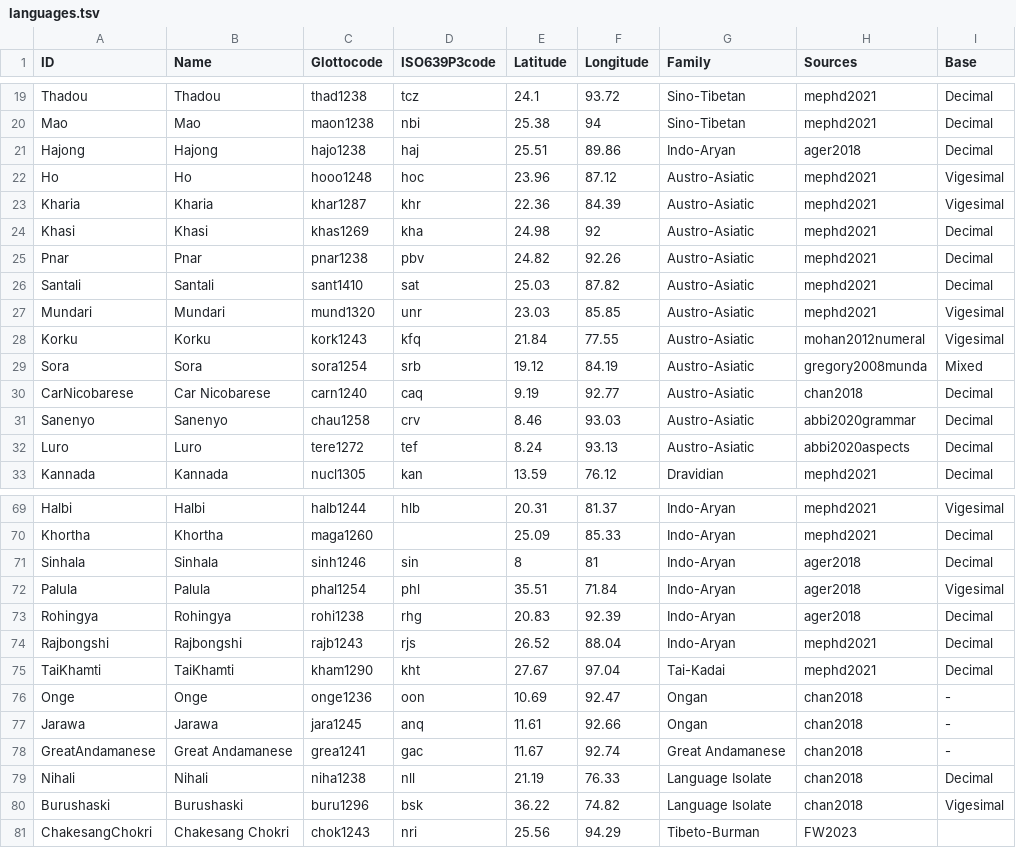
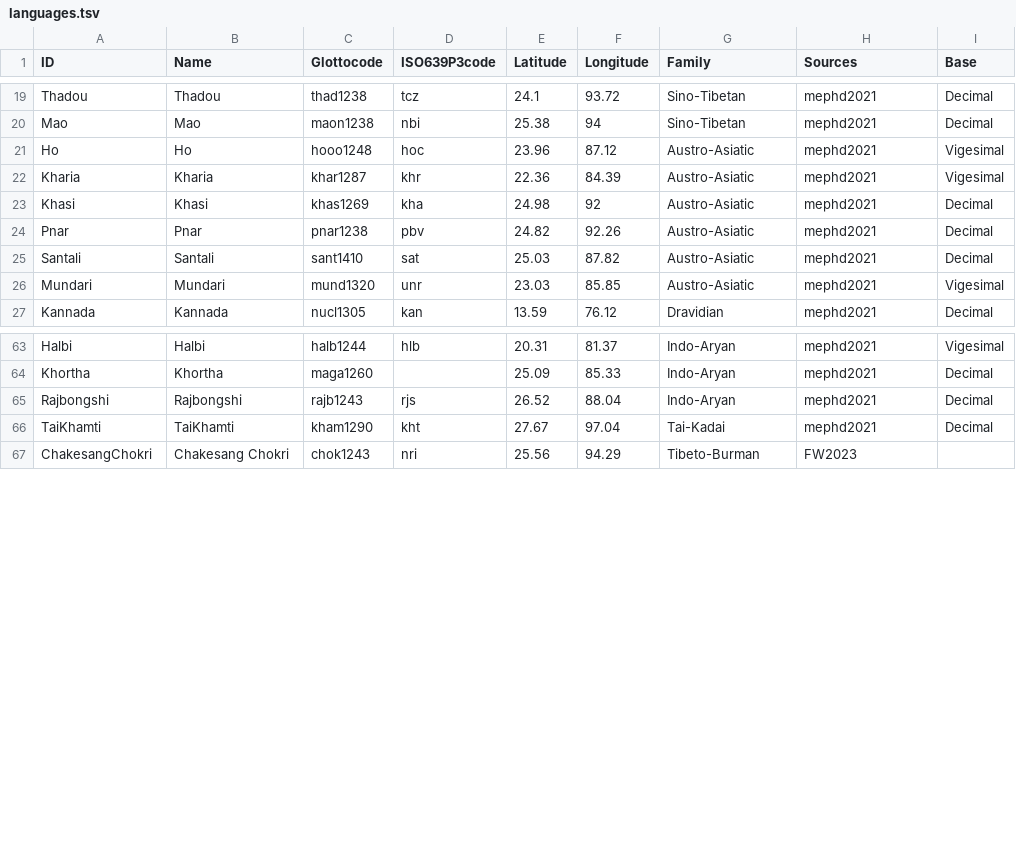
Before and after one commit to numeralbank/sand, a TSV file: etc/languages.tsv, drawn as a sheet; only a part is shown, gaps mark what is left out; the diff names each change by its address in the sheet, - before the commit and + after, or states it on an @@ line.

Commit message:
Bundling the PRs from before (#24)
* Removed secondary-source data

* Fixed typo in Badaga 'sixty'

* Removed secondary sources

* Removed secondary-source languages

---------

Co-authored-by: barlowrussell <69545573+barlowrussell@users.noreply.github.com>

```diff
--- a/etc/languages.tsv
+++ b/etc/languages.tsv
-row 21: Hajong | Hajong | hajo1238 | haj | 25.51 | 89.86 | Indo-Aryan | ager2018 | Decimal
-row 28: Korku | Korku | kork1243 | kfq | 21.84 | 77.55 | Austro-Asiatic | mohan2012numeral | Vigesimal
-row 29: Sora | Sora | sora1254 | srb | 19.12 | 84.19 | Austro-Asiatic | gregory2008munda | Mixed
-row 30: CarNicobarese | Car Nicobarese | carn1240 | caq | 9.19 | 92.77 | Austro-Asiatic | chan2018 | Decimal
-row 31: Sanenyo | Sanenyo | chau1258 | crv | 8.46 | 93.03 | Austro-Asiatic | abbi2020grammar | Decimal
-row 32: Luro | Luro | tere1272 | tef | 8.24 | 93.13 | Austro-Asiatic | abbi2020aspects | Decimal
-row 71: Sinhala | Sinhala | sinh1246 | sin | 8 | 81 | Indo-Aryan | ager2018 | Decimal
-row 72: Palula | Palula | phal1254 | phl | 35.51 | 71.84 | Indo-Aryan | ager2018 | Vigesimal
-row 73: Rohingya | Rohingya | rohi1238 | rhg | 20.83 | 92.39 | Indo-Aryan | ager2018 | Decimal
-row 76: Onge | Onge | onge1236 | oon | 10.69 | 92.47 | Ongan | chan2018 | -
-row 77: Jarawa | Jarawa | jara1245 | anq | 11.61 | 92.66 | Ongan | chan2018 | -
-row 78: GreatAndamanese | Great Andamanese | grea1241 | gac | 11.67 | 92.74 | Great Andamanese | chan2018 | -
-row 79: Nihali | Nihali | niha1238 | nll | 21.19 | 76.33 | Language Isolate | chan2018 | Decimal
-row 80: Burushaski | Burushaski | buru1296 | bsk | 36.22 | 74.82 | Language Isolate | chan2018 | Vigesimal
```
Also changed, not shown: 2 other files.
